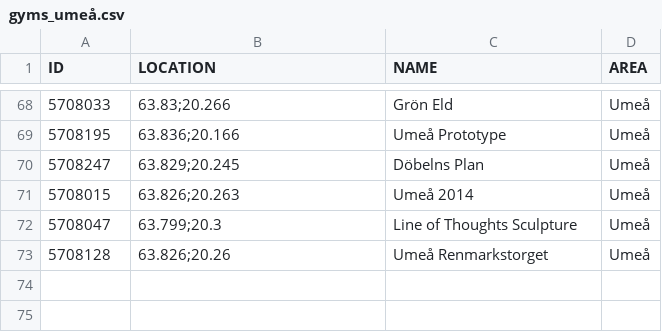
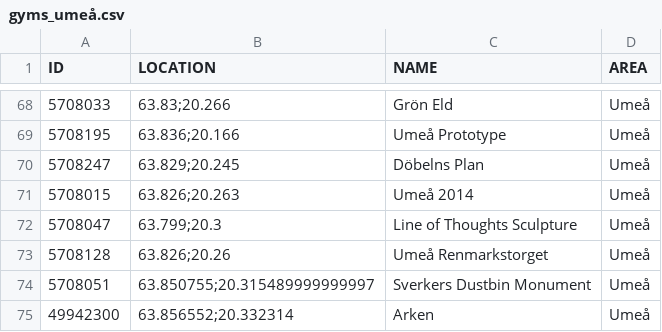
Before and after one commit to magnusmickelsson/pokeraidbot, a CSV file: src/main/resources/gyms_umeå.csv, drawn as a sheet; only a part is shown, gaps mark what is left out; the diff names each change by its address in the sheet, - before the commit and + after, or states it on an @@ line.

Commit message:
1.8.1 - gym data updated

```diff
--- a/src/main/resources/gyms_umeå.csv
+++ b/src/main/resources/gyms_umeå.csv
+row 74: 5708051 | 63.850755;20.315489999999997 | Sverkers Dustbin Monument | Umeå
+row 75: 49942300 | 63.856552;20.332314 | Arken | Umeå
```
Also changed, not shown: 5 other files.
